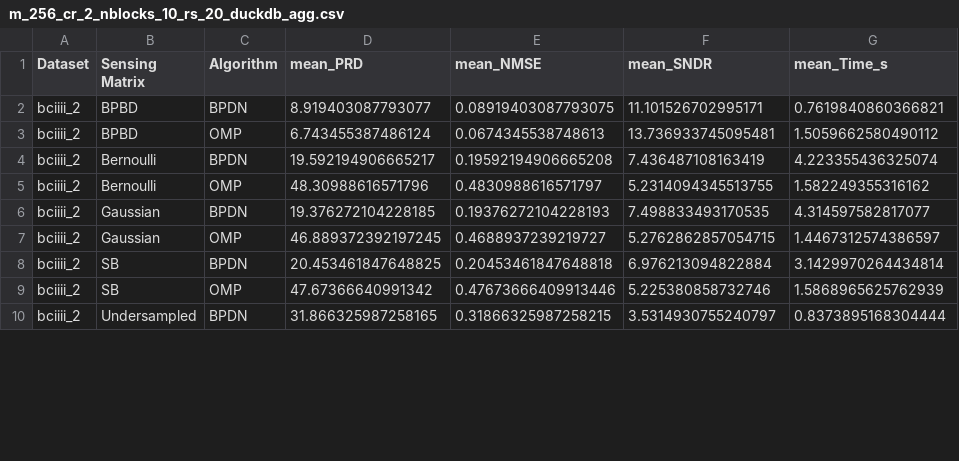
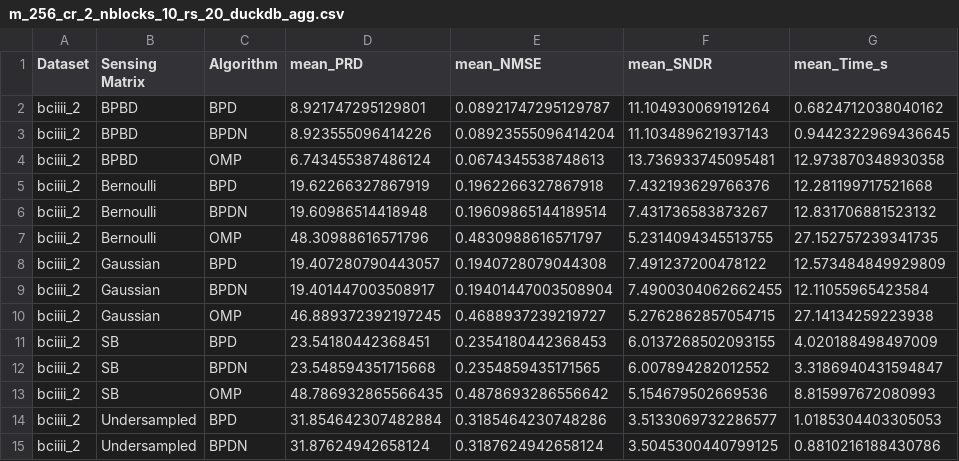
Before and after one commit to joaopedropiraja/eeg_cs, a CSV file: eeg_cs/evaluations/sensing_matrix/m_256_cr_2_nblocks_10_rs_20_duckdb_agg.csv, drawn as a sheet; only a part is shown; the diff covers the shown part only.

Commit message:
start of the generate_data file

```diff
--- a/eeg_cs/evaluations/sensing_matrix/m_256_cr_2_nblocks_10_rs_20_duckdb_agg.csv
+++ b/eeg_cs/evaluations/sensing_matrix/m_256_cr_2_nblocks_10_rs_20_duckdb_agg.csv
@@ -1,10 +1,15 @@
 Dataset,Sensing Matrix,Algorithm,mean_PRD,mean_NMSE,mean_SNDR,mean_Time_s
-bciiii_2,BPBD,BPDN,8.919403087793077,0.08919403087793075,11.101526702995171,0.7619840860366821
-bciiii_2,BPBD,OMP,6.743455387486124,0.0674345538748613,13.736933745095481,1.5059662580490112
-bciiii_2,Bernoulli,BPDN,19.592194906665217,0.19592194906665208,7.436487108163419,4.223355436325074
-bciiii_2,Bernoulli,OMP,48.30988616571796,0.4830988616571797,5.2314094345513755,1.582249355316162
-bciiii_2,Gaussian,BPDN,19.376272104228185,0.19376272104228193,7.498833493170535,4.314597582817077
-bciiii_2,Gaussian,OMP,46.889372392197245,0.4688937239219727,5.2762862857054715,1.4467312574386597
-bciiii_2,SB,BPDN,20.453461847648825,0.20453461847648818,6.976213094822884,3.1429970264434814
-bciiii_2,SB,OMP,47.67366640991342,0.47673666409913446,5.225380858732746,1.5868965625762939
-bciiii_2,Undersampled,BPDN,31.866325987258165,0.31866325987258215,3.5314930755240797,0.8373895168304444
+bciiii_2,BPBD,BPD,8.921747295129801,0.08921747295129787,11.104930069191264,0.6824712038040162
+bciiii_2,BPBD,BPDN,8.923555096414226,0.08923555096414204,11.103489621937143,0.9442322969436645
+bciiii_2,BPBD,OMP,6.743455387486124,0.0674345538748613,13.736933745095481,12.973870348930358
+bciiii_2,Bernoulli,BPD,19.62266327867919,0.1962266327867918,7.432193629766376,12.281199717521668
+bciiii_2,Bernoulli,BPDN,19.60986514418948,0.19609865144189514,7.431736583873267,12.831706881523132
+bciiii_2,Bernoulli,OMP,48.30988616571796,0.4830988616571797,5.2314094345513755,27.152757239341735
+bciiii_2,Gaussian,BPD,19.407280790443057,0.1940728079044308,7.491237200478122,12.573484849929809
+bciiii_2,Gaussian,BPDN,19.401447003508917,0.19401447003508904,7.4900304062662455,12.11055965423584
+bciiii_2,Gaussian,OMP,46.889372392197245,0.4688937239219727,5.2762862857054715,27.14134259223938
+bciiii_2,SB,BPD,23.54180442368451,0.2354180442368453,6.0137268502093155,4.020188498497009
+bciiii_2,SB,BPDN,23.548594351715668,0.2354859435171565,6.007894282012552,3.3186940431594847
+bciiii_2,SB,OMP,48.786932865566435,0.4878693286556642,5.154679502669536,8.815997672080993
+bciiii_2,Undersampled,BPD,31.854642307482884,0.3185464230748286,3.5133069732286577,1.0185304403305053
+bciiii_2,Undersampled,BPDN,31.87624942658124,0.3187624942658124,3.5045300440799125,0.8810216188430786
```
Also changed, not shown: 10 added rows and 57 edited cells elsewhere in this file, eeg_cs/evaluations/sparsifying_matrix/m_256_cr_2_nblocks_5_rs_20_duckdb_agg.csv, 25 other files.
